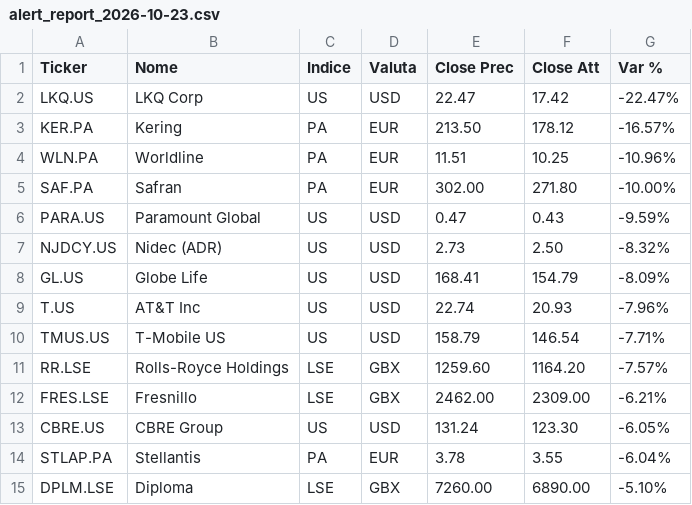
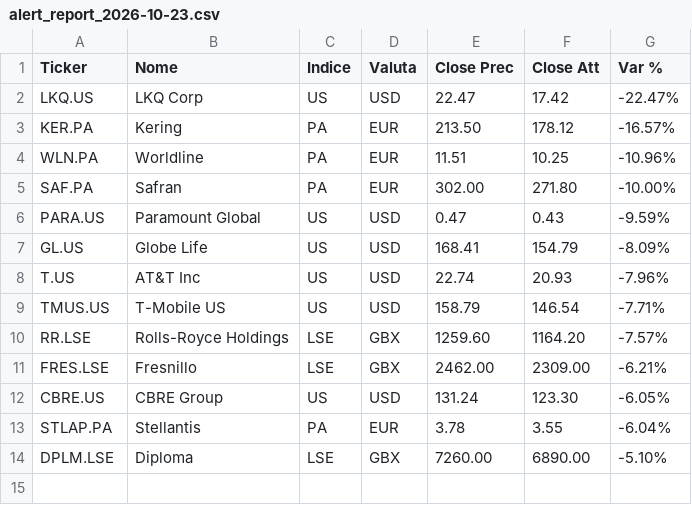
Before and after one commit to chry791/stock-monitor, a CSV file: docs/reports/alert_report_2026-10-23.csv, drawn as a sheet; the diff names each change by its address in the sheet, - before the commit and + after, or states it on an @@ line.

```diff
--- a/docs/reports/alert_report_2026-10-23.csv
+++ b/docs/reports/alert_report_2026-10-23.csv
-row 7: NJDCY.US | Nidec (ADR) | US | USD | 2.73 | 2.50 | -8.32%
```
Also changed, not shown: 2 other files.
